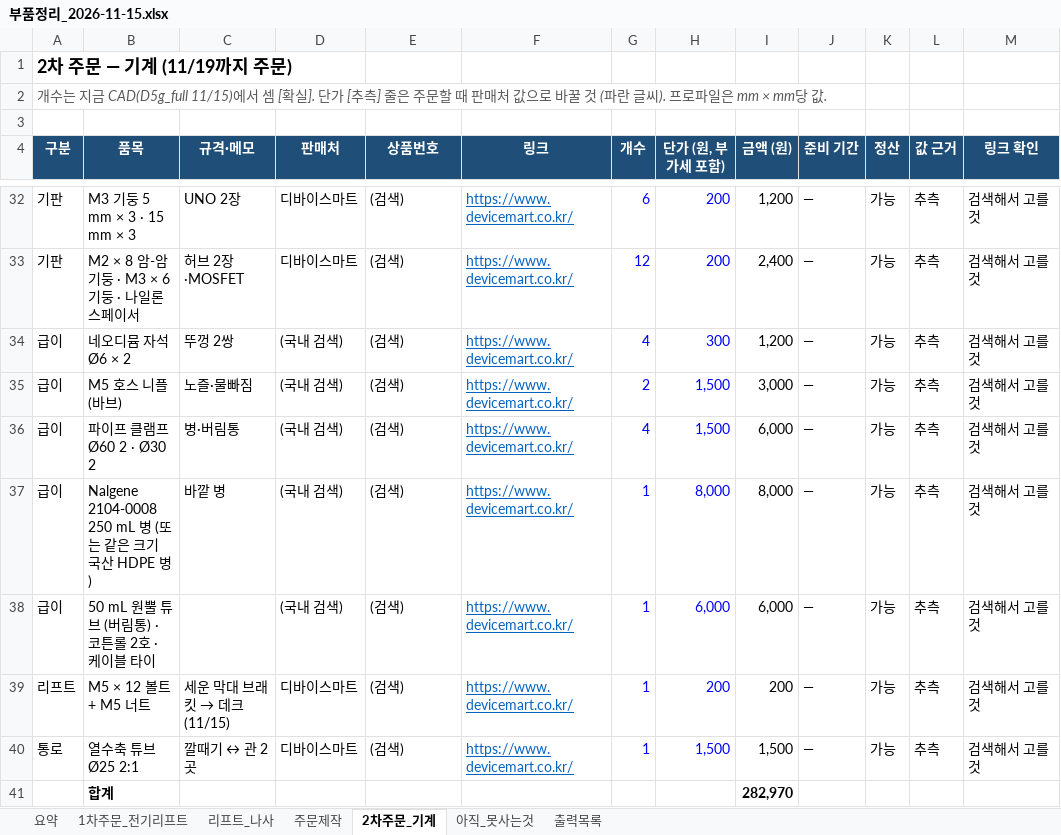
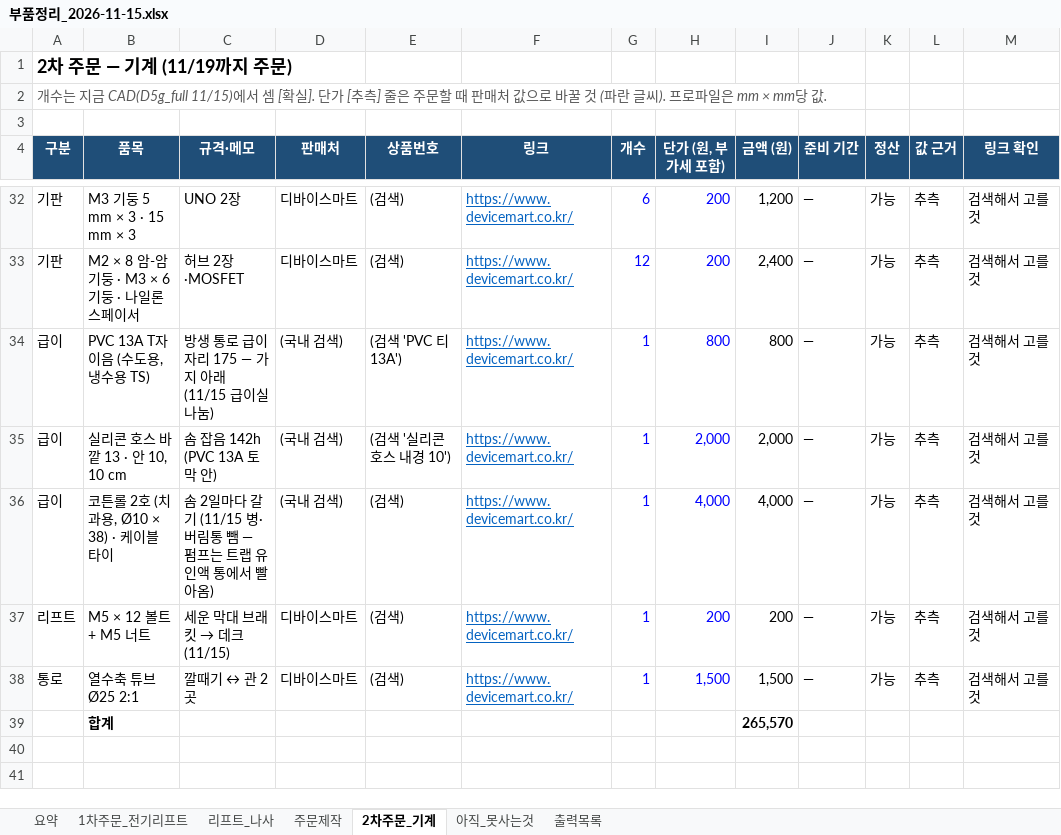
Before and after one commit to britams/-capstone-project-repo, an Excel workbook: purchase/부품정리_2026-11-15.xlsx, sheet 2차주문_기계, drawn as a sheet; only a part is shown, gaps mark what is left out; values as stored, in another font and other column widths than the file's, no borders; removed rows and columns are numbered as before the commit, all else as after; the diff names each change by its address in the sheet, - before the commit and + after, or states it on an @@ line.

```diff
--- a/purchase/부품정리_2026-11-15.xlsx (sheet 2차주문_기계)
+++ b/purchase/부품정리_2026-11-15.xlsx (sheet 2차주문_기계)
-row 34: 급이 | 네오디뮴 자석 Ø6 × 2 | 뚜껑 2쌍 | (국내 검색) | (검색) | https://www.devicemart.co.kr/ | 4 | 300 | 1,200 | — | 가능 | 추측 | 검색해서 고를 것
-row 35: 급이 | M5 호스 니플 (바브) | 노즐·물빠짐 | (국내 검색) | (검색) | https://www.devicemart.co.kr/ | 2 | 1,500 | 3,000 | — | 가능 | 추측 | 검색해서 고를 것
-B34 (품목): 파이프 클램프 Ø60 2 · Ø30 2
+B34 (품목): PVC 13A T자 이음 (수도용, 냉수용 TS)
-C34 (규격·메모): 병·버림통
+C34 (규격·메모): 방생 통로 급이 자리 175 — 가지 아래 (11/15 급이실 나눔)
-E34 (상품번호): (검색)
+E34 (상품번호): (검색 'PVC 티 13A')
-G34 (개수): 4
+G34 (개수): 1
-H34 (단가 (원, 부가세 포함)): 1,500
+H34 (단가 (원, 부가세 포함)): 800
-I34 (금액 (원)): 6,000
+I34 (금액 (원)): 800
-B35 (품목): Nalgene 2104-0008 250 mL 병 (또는 같은 크기 국산 HDPE 병)
+B35 (품목): 실리콘 호스 바깥 13 · 안 10, 10 cm
-C35 (규격·메모): 바깥 병
+C35 (규격·메모): 솜 잡음 142h (PVC 13A 토막 안)
-E35 (상품번호): (검색)
+E35 (상품번호): (검색 '실리콘 호스 내경 10')
-H35 (단가 (원, 부가세 포함)): 8,000
+H35 (단가 (원, 부가세 포함)): 2,000
-I35 (금액 (원)): 8,000
+I35 (금액 (원)): 2,000
-B36 (품목): 50 mL 원뿔 튜브 (버림통) · 코튼롤 2호 · 케이블 타이
+B36 (품목): 코튼롤 2호 (치과용, Ø10 × 38) · 케이블 타이
-C36 (규격·메모): (empty)
+C36 (규격·메모): 솜 2일마다 갈기 (11/15 병·버림통 뺌 — 펌프는 트랩 유인액 통에서 빨아옴)
-H36 (단가 (원, 부가세 포함)): 6,000
+H36 (단가 (원, 부가세 포함)): 4,000
-I36 (금액 (원)): 6,000
+I36 (금액 (원)): 4,000
-I39 (금액 (원)): 282,970
+I39 (금액 (원)): 265,570
```
Also changed, not shown: sheet 출력목록, sheet 요약, formulas that keep their value.
